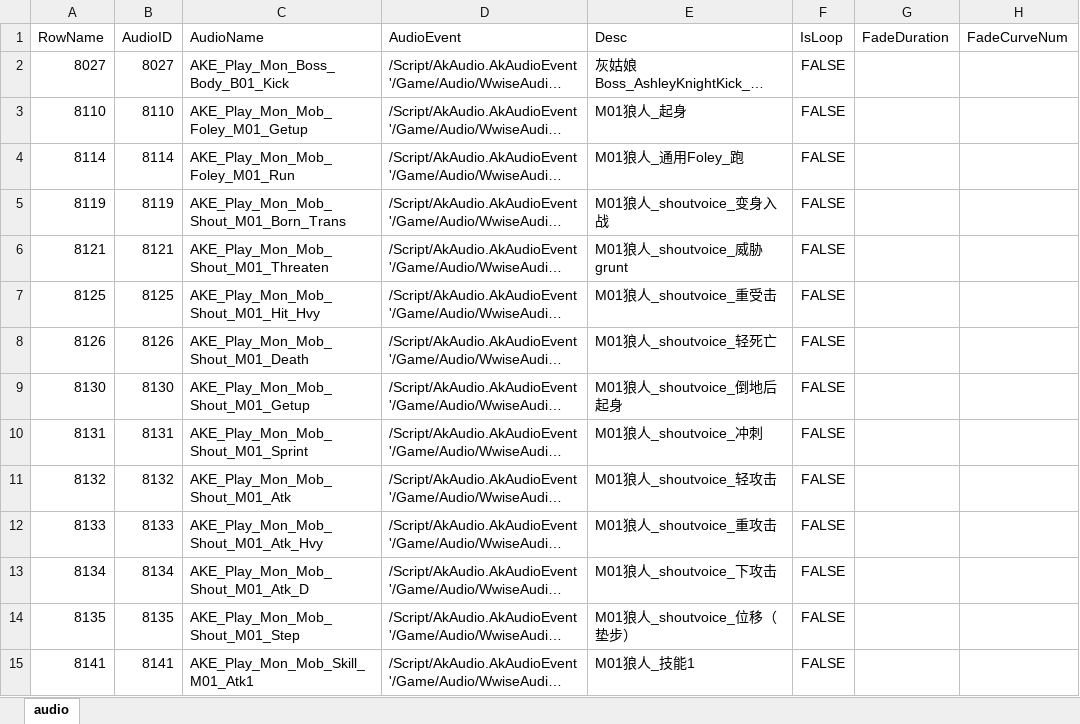
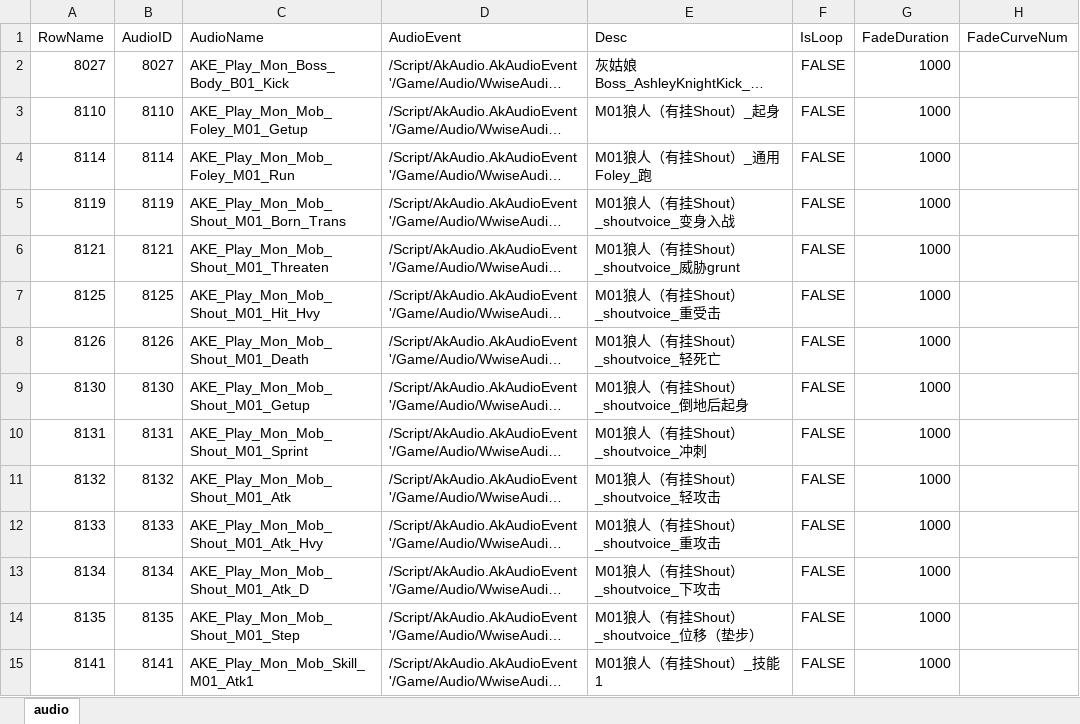
Before and after one commit to ayahuasca09/ayahuasca, an Excel workbook: module/ue/ue_ID表生成/Audio.xlsx, sheet audio, drawn as a sheet; only a part is shown; long unchanged cells end in …; values as stored, in another font and other column widths than the file's, no borders; the diff covers the shown part only; the diff names each change by its address in the sheet, - before the commit and + after, or states it on an @@ line.

```diff
--- a/module/ue/ue_ID表生成/Audio.xlsx (sheet audio)
+++ b/module/ue/ue_ID表生成/Audio.xlsx (sheet audio)
-G2:G15 (FadeDuration): (empty)
+G2:G15 (FadeDuration): 1000
-E3 (Desc): M01狼人_起身
+E3 (Desc): M01狼人（有挂Shout）_起身
-E4 (Desc): M01狼人_通用Foley_跑
+E4 (Desc): M01狼人（有挂Shout）_通用Foley_跑
-E5 (Desc): M01狼人_shoutvoice_变身入战
+E5 (Desc): M01狼人（有挂Shout）_shoutvoice_变身入战
-E6 (Desc): M01狼人_shoutvoice_威胁grunt
+E6 (Desc): M01狼人（有挂Shout）_shoutvoice_威胁grunt
-E7 (Desc): M01狼人_shoutvoice_重受击
+E7 (Desc): M01狼人（有挂Shout）_shoutvoice_重受击
-E8 (Desc): M01狼人_shoutvoice_轻死亡
+E8 (Desc): M01狼人（有挂Shout）_shoutvoice_轻死亡
-E9 (Desc): M01狼人_shoutvoice_倒地后起身
+E9 (Desc): M01狼人（有挂Shout）_shoutvoice_倒地后起身
-E10 (Desc): M01狼人_shoutvoice_冲刺
+E10 (Desc): M01狼人（有挂Shout）_shoutvoice_冲刺
-E11 (Desc): M01狼人_shoutvoice_轻攻击
+E11 (Desc): M01狼人（有挂Shout）_shoutvoice_轻攻击
-E12 (Desc): M01狼人_shoutvoice_重攻击
+E12 (Desc): M01狼人（有挂Shout）_shoutvoice_重攻击
-E13 (Desc): M01狼人_shoutvoice_下攻击
+E13 (Desc): M01狼人（有挂Shout）_shoutvoice_下攻击
-E14 (Desc): M01狼人_shoutvoice_位移（垫步）
+E14 (Desc): M01狼人（有挂Shout）_shoutvoice_位移（垫步）
-E15 (Desc): M01狼人_技能1
+E15 (Desc): M01狼人（有挂Shout）_技能1
```
Also changed, not shown: 6 added rows and 546 edited cells elsewhere in this sheet, 7 other files.
